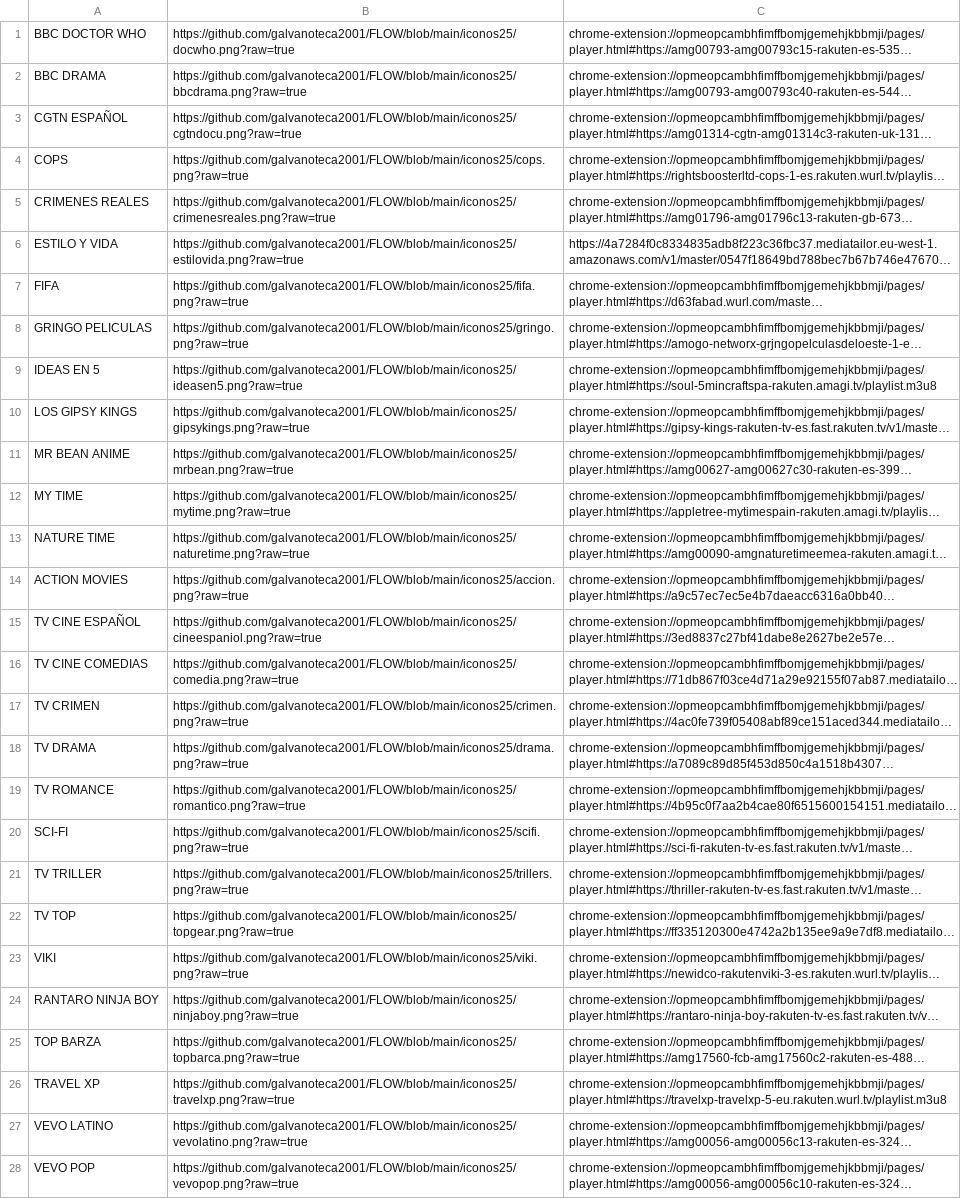
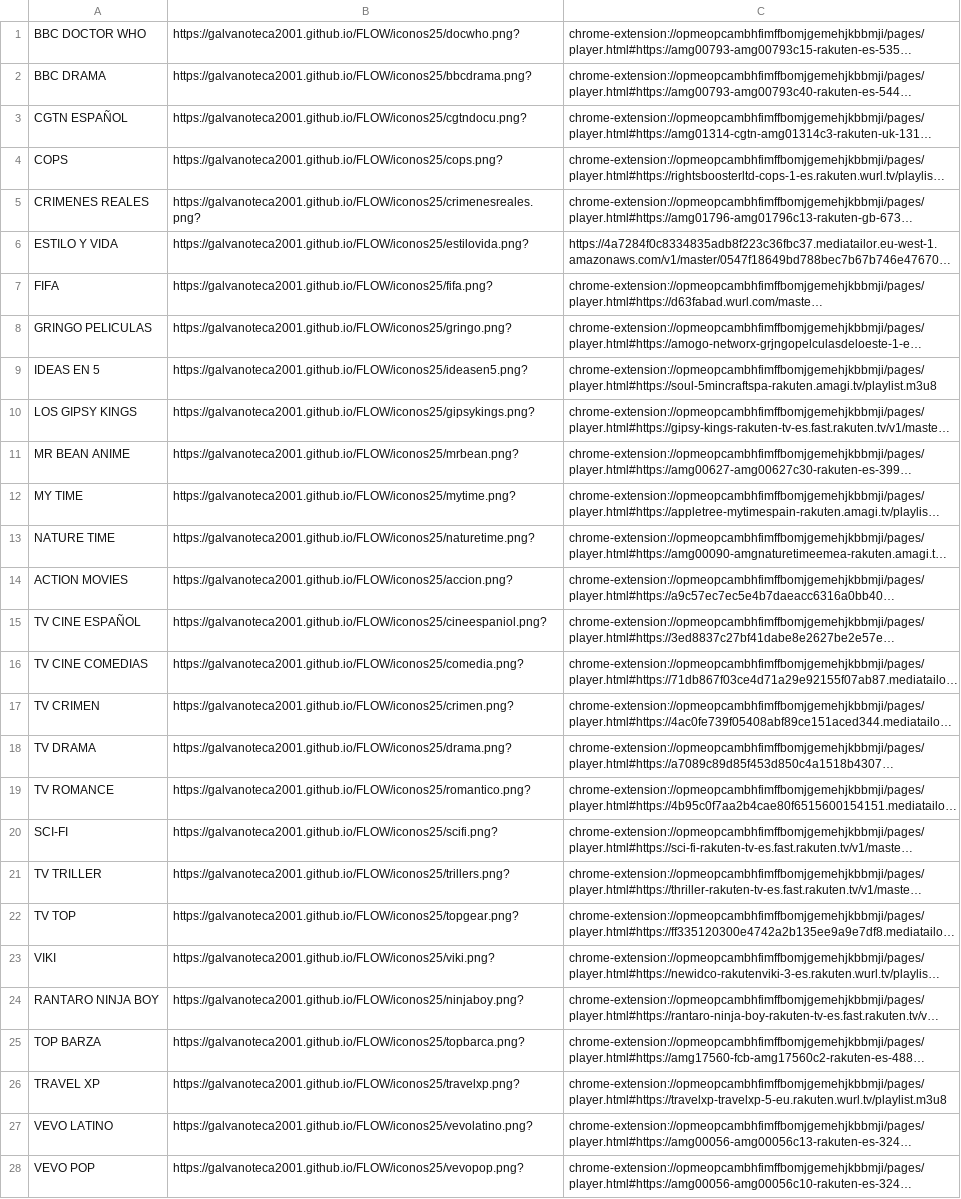
Before and after one commit to galvanoteca2001/FLOW, a CSV file: rakuten.csv, drawn as a sheet; only a part is shown; long unchanged cells end in …; the diff covers the shown part only; the diff names each change by its address in the sheet, - before the commit and + after, or states it on an @@ line.

Commit message:
Update rakuten.csv

```diff
--- a/rakuten.csv
+++ b/rakuten.csv
-B1: https://github.com/galvanoteca2001/FLOW/blob/main/iconos25/docwho.png?raw=true
+B1: https://galvanoteca2001.github.io/FLOW/iconos25/docwho.png?
-B2: https://github.com/galvanoteca2001/FLOW/blob/main/iconos25/bbcdrama.png?raw=true
+B2: https://galvanoteca2001.github.io/FLOW/iconos25/bbcdrama.png?
-B3: https://github.com/galvanoteca2001/FLOW/blob/main/iconos25/cgtndocu.png?raw=true
+B3: https://galvanoteca2001.github.io/FLOW/iconos25/cgtndocu.png?
-B4: https://github.com/galvanoteca2001/FLOW/blob/main/iconos25/cops.png?raw=true
+B4: https://galvanoteca2001.github.io/FLOW/iconos25/cops.png?
-B5: https://github.com/galvanoteca2001/FLOW/blob/main/iconos25/crimenesreales.png?raw=true
+B5: https://galvanoteca2001.github.io/FLOW/iconos25/crimenesreales.png?
-B6: https://github.com/galvanoteca2001/FLOW/blob/main/iconos25/estilovida.png?raw=true
+B6: https://galvanoteca2001.github.io/FLOW/iconos25/estilovida.png?
-B7: https://github.com/galvanoteca2001/FLOW/blob/main/iconos25/fifa.png?raw=true
+B7: https://galvanoteca2001.github.io/FLOW/iconos25/fifa.png?
-B8: https://github.com/galvanoteca2001/FLOW/blob/main/iconos25/gringo.png?raw=true
+B8: https://galvanoteca2001.github.io/FLOW/iconos25/gringo.png?
-B9: https://github.com/galvanoteca2001/FLOW/blob/main/iconos25/ideasen5.png?raw=true
+B9: https://galvanoteca2001.github.io/FLOW/iconos25/ideasen5.png?
-B10: https://github.com/galvanoteca2001/FLOW/blob/main/iconos25/gipsykings.png?raw=true
+B10: https://galvanoteca2001.github.io/FLOW/iconos25/gipsykings.png?
-B11: https://github.com/galvanoteca2001/FLOW/blob/main/iconos25/mrbean.png?raw=true
+B11: https://galvanoteca2001.github.io/FLOW/iconos25/mrbean.png?
-B12: https://github.com/galvanoteca2001/FLOW/blob/main/iconos25/mytime.png?raw=true
+B12: https://galvanoteca2001.github.io/FLOW/iconos25/mytime.png?
-B13: https://github.com/galvanoteca2001/FLOW/blob/main/iconos25/naturetime.png?raw=true
+B13: https://galvanoteca2001.github.io/FLOW/iconos25/naturetime.png?
-B14: https://github.com/galvanoteca2001/FLOW/blob/main/iconos25/accion.png?raw=true
+B14: https://galvanoteca2001.github.io/FLOW/iconos25/accion.png?
-B15: https://github.com/galvanoteca2001/FLOW/blob/main/iconos25/cineespaniol.png?raw=true
+B15: https://galvanoteca2001.github.io/FLOW/iconos25/cineespaniol.png?
-B16: https://github.com/galvanoteca2001/FLOW/blob/main/iconos25/comedia.png?raw=true
+B16: https://galvanoteca2001.github.io/FLOW/iconos25/comedia.png?
-B17: https://github.com/galvanoteca2001/FLOW/blob/main/iconos25/crimen.png?raw=true
+B17: https://galvanoteca2001.github.io/FLOW/iconos25/crimen.png?
-B18: https://github.com/galvanoteca2001/FLOW/blob/main/iconos25/drama.png?raw=true
+B18: https://galvanoteca2001.github.io/FLOW/iconos25/drama.png?
-B19: https://github.com/galvanoteca2001/FLOW/blob/main/iconos25/romantico.png?raw=true
+B19: https://galvanoteca2001.github.io/FLOW/iconos25/romantico.png?
-B20: https://github.com/galvanoteca2001/FLOW/blob/main/iconos25/scifi.png?raw=true
+B20: https://galvanoteca2001.github.io/FLOW/iconos25/scifi.png?
-B21: https://github.com/galvanoteca2001/FLOW/blob/main/iconos25/trillers.png?raw=true
+B21: https://galvanoteca2001.github.io/FLOW/iconos25/trillers.png?
-B22: https://github.com/galvanoteca2001/FLOW/blob/main/iconos25/topgear.png?raw=true
+B22: https://galvanoteca2001.github.io/FLOW/iconos25/topgear.png?
-B23: https://github.com/galvanoteca2001/FLOW/blob/main/iconos25/viki.png?raw=true
+B23: https://galvanoteca2001.github.io/FLOW/iconos25/viki.png?
-B24: https://github.com/galvanoteca2001/FLOW/blob/main/iconos25/ninjaboy.png?raw=true
+B24: https://galvanoteca2001.github.io/FLOW/iconos25/ninjaboy.png?
-B25: https://github.com/galvanoteca2001/FLOW/blob/main/iconos25/topbarca.png?raw=true
+B25: https://galvanoteca2001.github.io/FLOW/iconos25/topbarca.png?
-B26: https://github.com/galvanoteca2001/FLOW/blob/main/iconos25/travelxp.png?raw=true
+B26: https://galvanoteca2001.github.io/FLOW/iconos25/travelxp.png?
-B27: https://github.com/galvanoteca2001/FLOW/blob/main/iconos25/vevolatino.png?raw=true
+B27: https://galvanoteca2001.github.io/FLOW/iconos25/vevolatino.png?
-B28: https://github.com/galvanoteca2001/FLOW/blob/main/iconos25/vevopop.png?raw=true
+B28: https://galvanoteca2001.github.io/FLOW/iconos25/vevopop.png?
```
Also changed, not shown: 3 edited cells elsewhere in this file.
